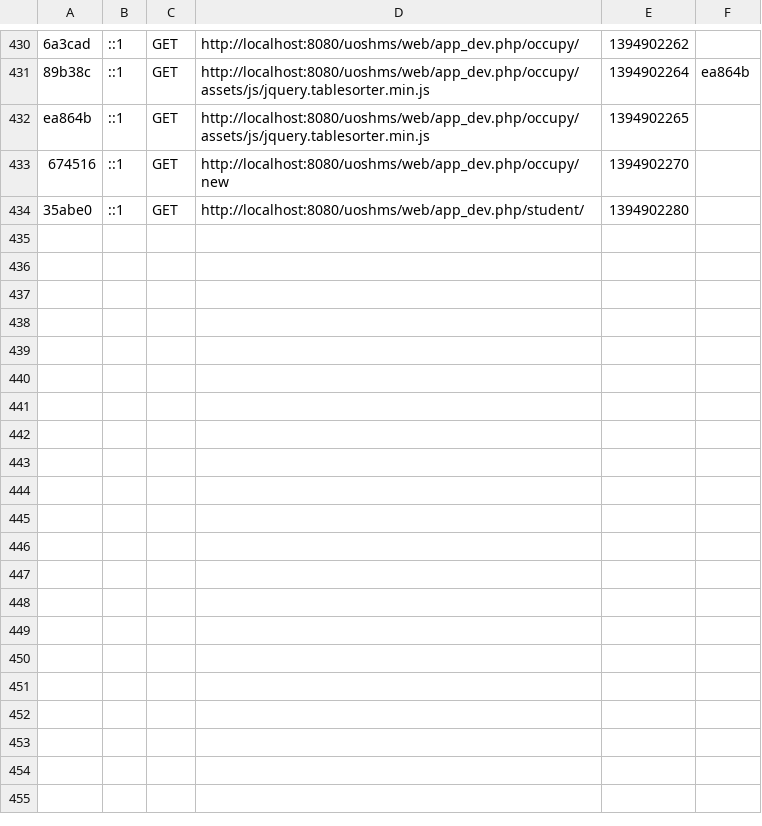
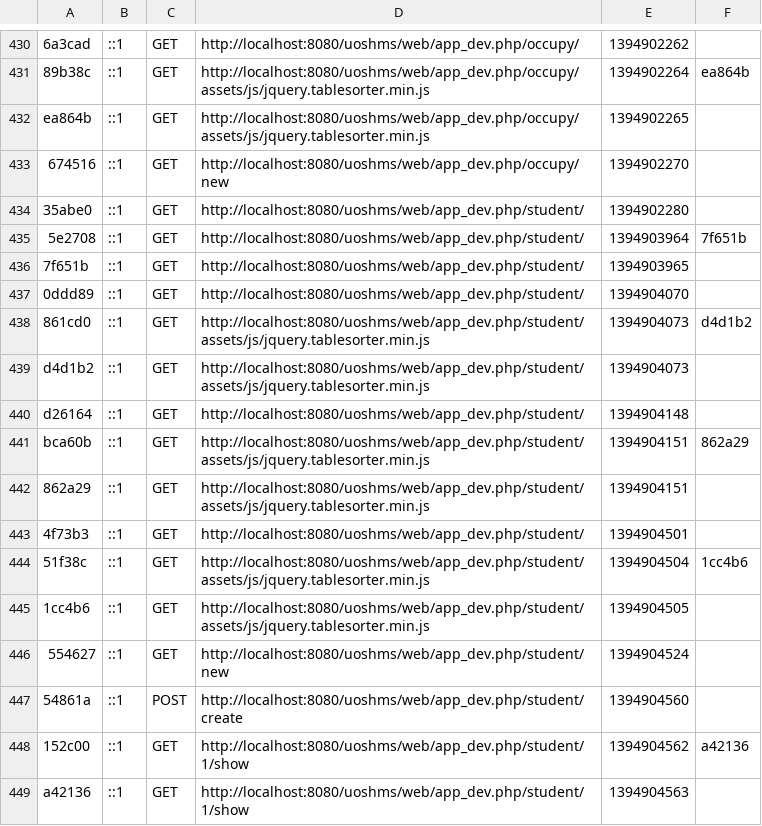
Before and after one commit to bruntha1991/uoshms, a CSV file: app/cache/dev/profiler/index.csv, drawn as a sheet; only a part is shown, gaps mark what is left out.

```diff
--- a/app/cache/dev/profiler/index.csv
+++ b/app/cache/dev/profiler/index.csv
@@ -434 +434,16 @@ ea864b,::1,GET,http://localhost:8080/uoshms/web/app_dev.php/occupy/assets/js/jqu
 35abe0,::1,GET,http://localhost:8080/uoshms/web/app_dev.php/student/,1394902280,
+5e2708,::1,GET,http://localhost:8080/uoshms/web/app_dev.php/student/,1394903964,7f651b
+7f651b,::1,GET,http://localhost:8080/uoshms/web/app_dev.php/student/,1394903965,
+0ddd89,::1,GET,http://localhost:8080/uoshms/web/app_dev.php/student/,1394904070,
+861cd0,::1,GET,http://localhost:8080/uoshms/web/app_dev.php/student/assets/js/jquery.tablesorter.min.js,1394904073,d4d1b2
+d4d1b2,::1,GET,http://localhost:8080/uoshms/web/app_dev.php/student/assets/js/jquery.tablesorter.min.js,1394904073,
+d26164,::1,GET,http://localhost:8080/uoshms/web/app_dev.php/student/,1394904148,
+bca60b,::1,GET,http://localhost:8080/uoshms/web/app_dev.php/student/assets/js/jquery.tablesorter.min.js,1394904151,862a29
+862a29,::1,GET,http://localhost:8080/uoshms/web/app_dev.php/student/assets/js/jquery.tablesorter.min.js,1394904151,
+4f73b3,::1,GET,http://localhost:8080/uoshms/web/app_dev.php/student/,1394904501,
+51f38c,::1,GET,http://localhost:8080/uoshms/web/app_dev.php/student/assets/js/jquery.tablesorter.min.js,1394904504,1cc4b6
+1cc4b6,::1,GET,http://localhost:8080/uoshms/web/app_dev.php/student/assets/js/jquery.tablesorter.min.js,1394904505,
+554627,::1,GET,http://localhost:8080/uoshms/web/app_dev.php/student/new,1394904524,
+54861a,::1,POST,http://localhost:8080/uoshms/web/app_dev.php/student/create,1394904560,
+152c00,::1,GET,http://localhost:8080/uoshms/web/app_dev.php/student/1/show,1394904562,a42136
+a42136,::1,GET,http://localhost:8080/uoshms/web/app_dev.php/student/1/show,1394904563,
```
Also changed, not shown: 56 other files.
